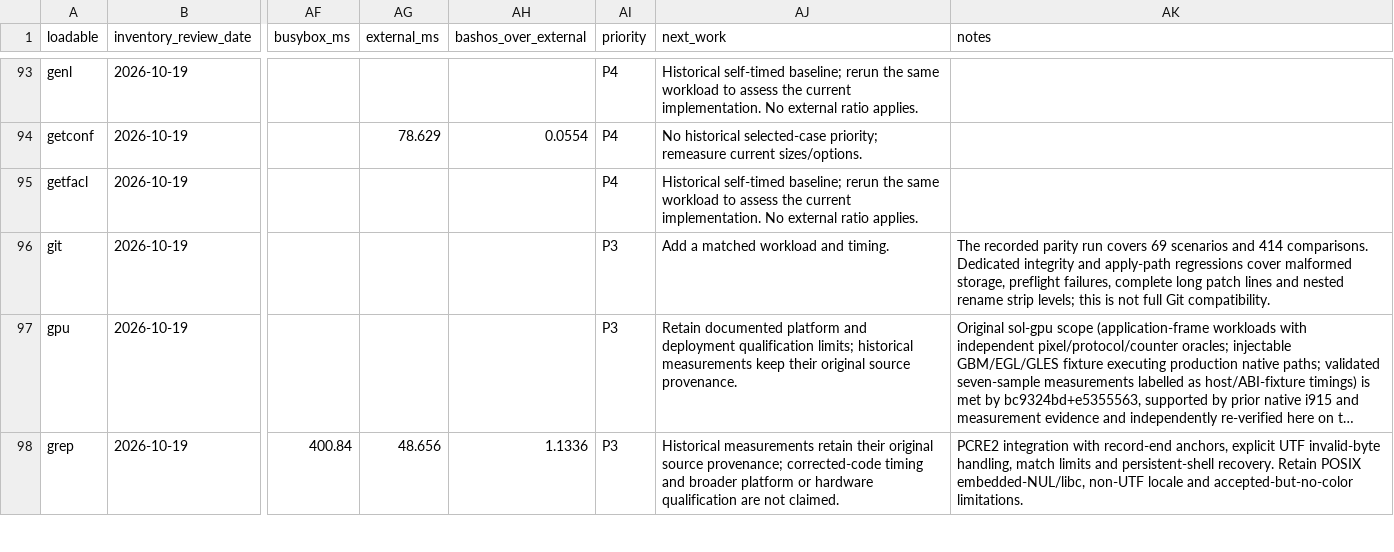
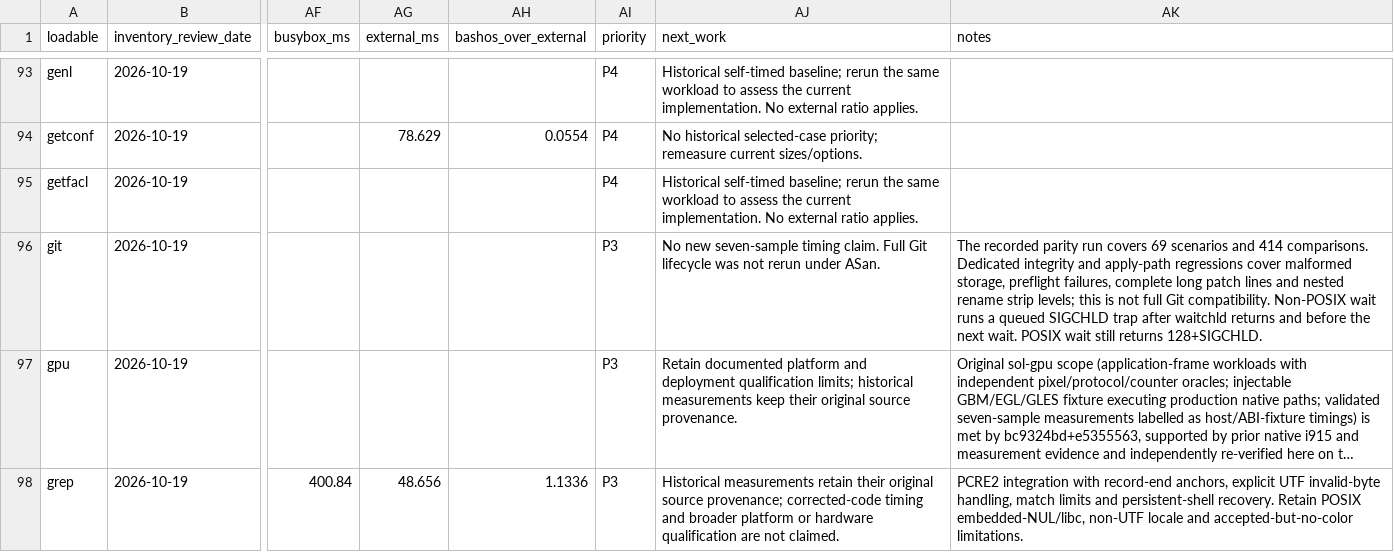
Before and after one commit to itsmygithubacct/bash-os, a CSV file: docs/loadables-status.csv, drawn as a sheet; only a part is shown, gaps mark what is left out; long unchanged cells end in …; the diff names each change by its address in the sheet, - before the commit and + after, or states it on an @@ line.

Commit message:
Register git SIGCHLD wait lifecycle contract

```diff
--- a/docs/loadables-status.csv
+++ b/docs/loadables-status.csv
-AJ96 (next_work): Add a matched workload and timing.
+AJ96 (next_work): No new seven-sample timing claim. Full Git lifecycle was not rerun under ASan.
-AK96 (notes): …Git compatibility.
+AK96 (notes): …Git compatibility. Non-POSIX wait runs a queued SIGCHLD trap after waitchld returns and before the next wait. POSIX wait still returns 128+SIGCHLD.
```
Also changed, not shown: 3 other files.
